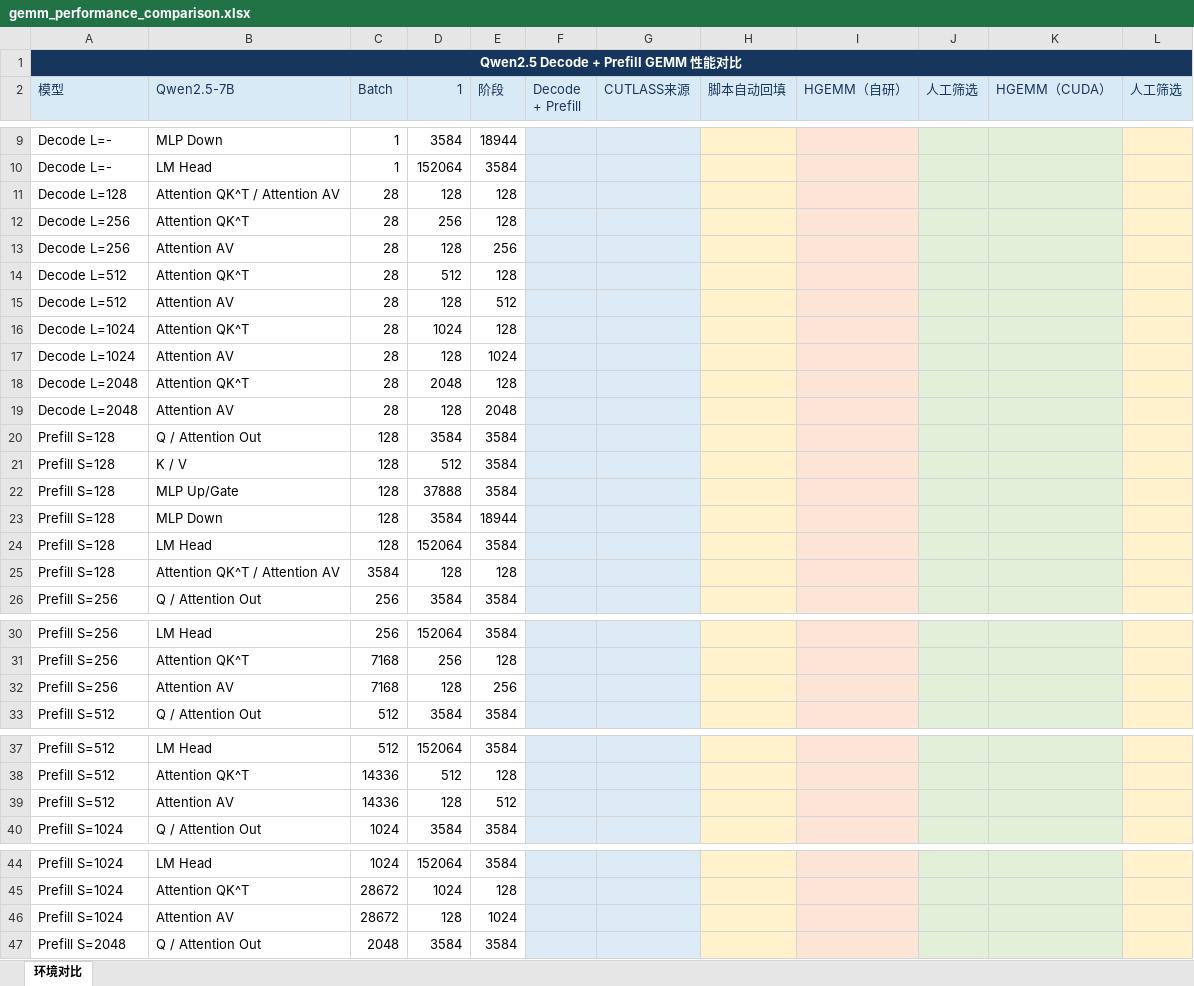
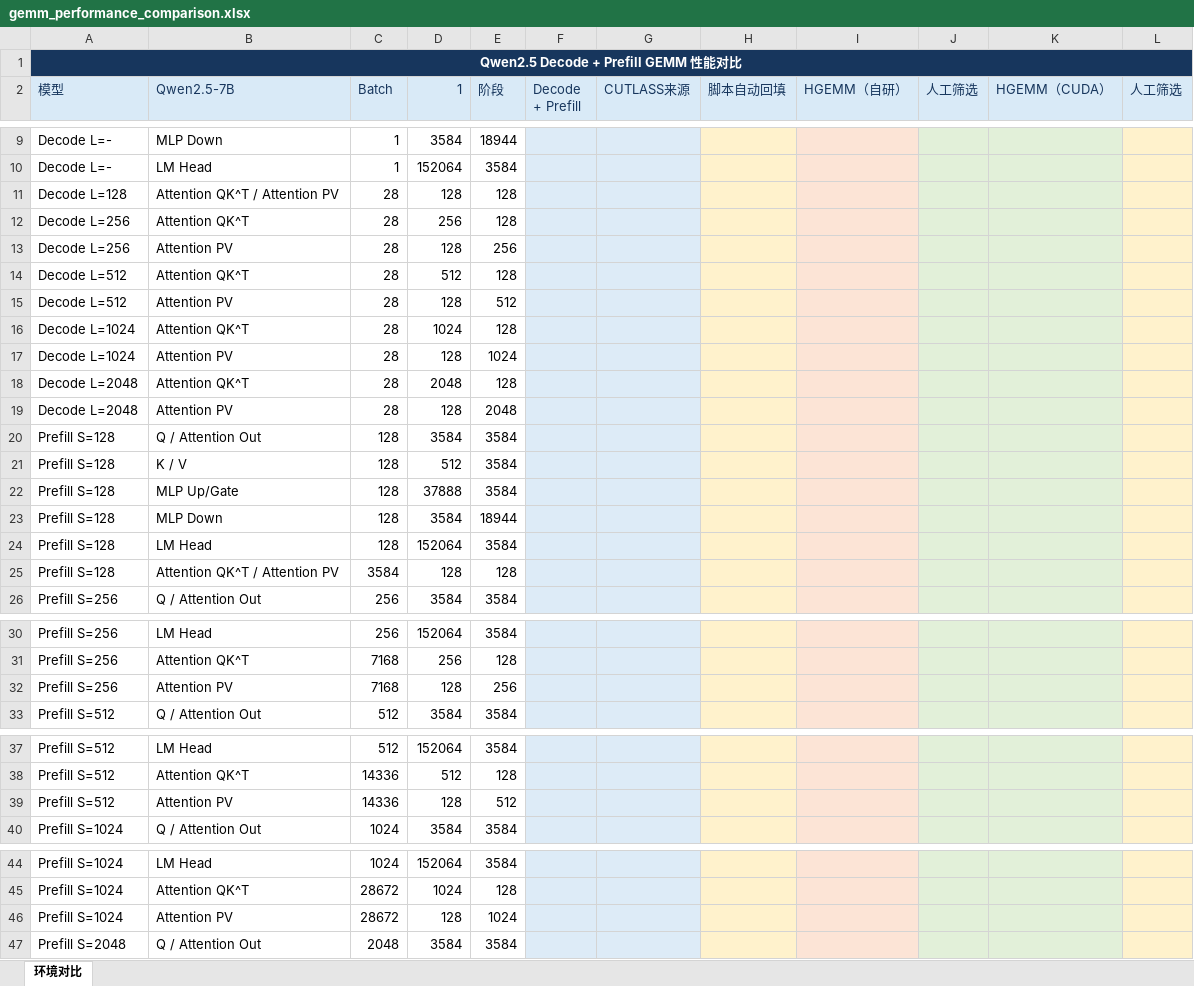
Before and after one commit to lih827/cutlass, an Excel workbook: gemm_performance_comparison.xlsx, sheet 环境对比, drawn as a sheet; only a part is shown, gaps mark what is left out; values as stored, in another font and other column widths than the file's, no borders; table styles not drawn; the diff covers the shown part only; the diff names each change by its address in the sheet, - before the commit and + after, or states it on an @@ line.

```diff
--- a/gemm_performance_comparison.xlsx (sheet 环境对比)
+++ b/gemm_performance_comparison.xlsx (sheet 环境对比)
-B11 (Qwen2.5-7B): Attention QK^T / Attention AV
+B11 (Qwen2.5-7B): Attention QK^T / Attention PV
-B13 (Qwen2.5-7B): Attention AV
+B13 (Qwen2.5-7B): Attention PV
-B15 (Qwen2.5-7B): Attention AV
+B15 (Qwen2.5-7B): Attention PV
-B17 (Qwen2.5-7B): Attention AV
+B17 (Qwen2.5-7B): Attention PV
-B19 (Qwen2.5-7B): Attention AV
+B19 (Qwen2.5-7B): Attention PV
-B25 (Qwen2.5-7B): Attention QK^T / Attention AV
+B25 (Qwen2.5-7B): Attention QK^T / Attention PV
-B32 (Qwen2.5-7B): Attention AV
+B32 (Qwen2.5-7B): Attention PV
-B39 (Qwen2.5-7B): Attention AV
+B39 (Qwen2.5-7B): Attention PV
-B46 (Qwen2.5-7B): Attention AV
+B46 (Qwen2.5-7B): Attention PV
```
Also changed, not shown: 5 edited cells elsewhere in this sheet, 5 other files.
